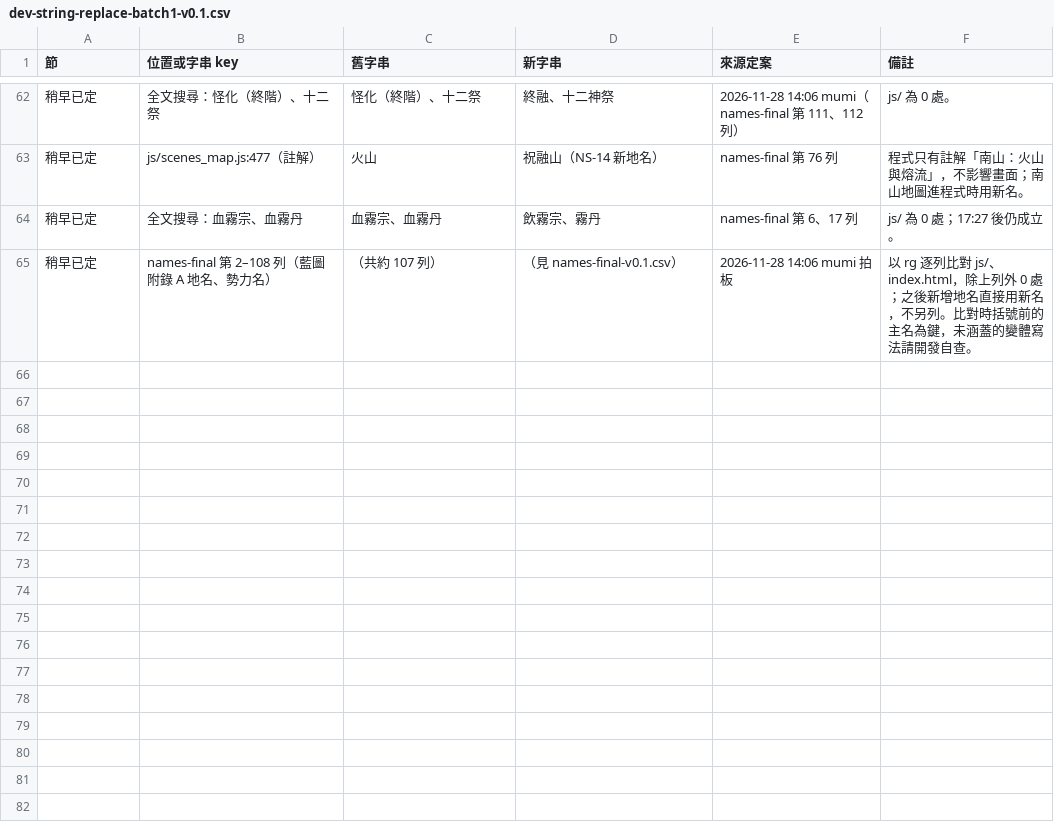
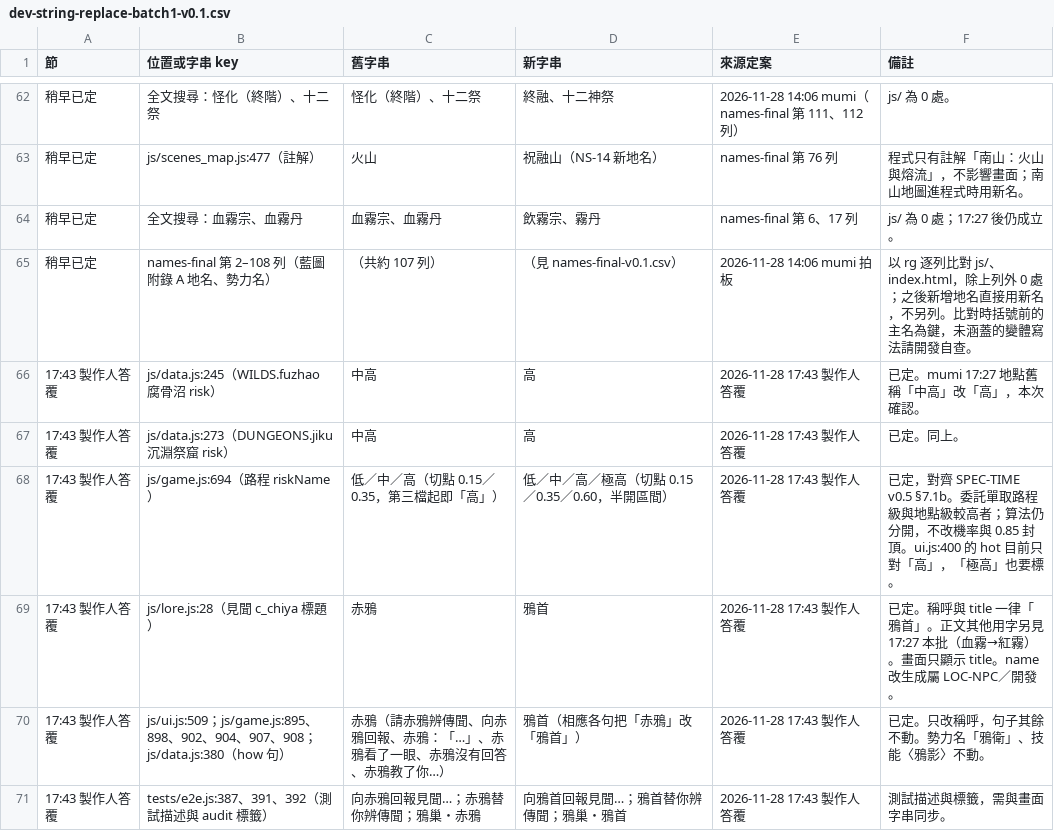
Before and after one commit to Shiroyashatw/shanhailu, a CSV file: docs/design/batch1/dev-string-replace-batch1-v0.1.csv, drawn as a sheet; only a part is shown, gaps mark what is left out; the diff covers the shown part only; the diff names each change by its address in the sheet, - before the commit and + after, or states it on an @@ line.

Commit message:
docs: 更新字串替換對照表至 76 條（含 17:43 製作人答覆 12 條）
- dev-string-replace-batch1-v0.1.md／.csv：本地化編輯 17:49；共 76 條（17:27 本批 38、稍早已定 26、17:43 製作人答覆 12）
- 新增含：腐骨沼／沉淵祭窟 risk 中高→高、路程 riskName 四檔、赤鴉→鴉首含 e2e、柳三娘職稱與老闆娘→老闆、溫姑→破曉醫官、小滿傳令兵不動
- 未放入舊版 .bak-1743
- README.md：登錄 76 條更新
只有文件，沒有程式。

```diff
--- a/docs/design/batch1/dev-string-replace-batch1-v0.1.csv
+++ b/docs/design/batch1/dev-string-replace-batch1-v0.1.csv
+row 66: 17:43 製作人答覆 | js/data.js:245（WILDS.fuzhao 腐骨沼 risk） | 中高 | 高 | 2026-11-28 17:43 製作人答覆 | 已定。mumi 17:27 地點舊稱「中高」改「高」，本次確認。
+row 67: 17:43 製作人答覆 | js/data.js:273（DUNGEONS.jiku 沉淵祭窟 risk） | 中高 | 高 | 2026-11-28 17:43 製作人答覆 | 已定。同上。
+row 68: 17:43 製作人答覆 | js/game.js:694（路程 riskName） | 低／中／高（切點 0.15／0.35，第三檔起即「高」） | 低／中／高／極高（切點 0.15／0.35／0.60，半開區間） | 2026-11-28 17:43 製作人答覆 | 已定，對齊 SPEC-TIME v0.5 §7.1b。委託單取路程級與地點級較高者；算法仍分開，不改機率與 0.85 封頂。ui.js:400 的 hot 目前只對「高」，「極高」也要標。
+row 69: 17:43 製作人答覆 | js/lore.js:28（見聞 c_chiya 標題） | 赤鴉 | 鴉首 | 2026-11-28 17:43 製作人答覆 | 已定。稱呼與 title 一律「鴉首」。正文其他用字另見 17:27 本批（血霧→紅霧）。畫面只顯示 title。name 改生成屬 LOC-NPC／開發。
+row 70: 17:43 製作人答覆 | js/ui.js:509；js/game.js:895、898、902、904、907、908；js/data.js:380（how 句） | 赤鴉（請赤鴉辨傳聞、向赤鴉回報、赤鴉：「…」、赤鴉看了一眼、赤鴉沒有回答、赤鴉教了你…） | 鴉首（相應各句把「赤鴉」改「鴉首」） | 2026-11-28 17:43 製作人答覆 | 已定。只改稱呼，句子其餘不動。勢力名「鴉衛」、技能〈鴉影〉不動。
+row 71: 17:43 製作人答覆 | tests/e2e.js:387、391、392（測試描述與 audit 標籤） | 向赤鴉回報見聞…；赤鴉替你辨傳聞；鴉巢・赤鴉 | 向鴉首回報見聞…；鴉首替你辨傳聞；鴉巢・鴉首 | 2026-11-28 17:43 製作人答覆 | 測試描述與標籤，需與畫面字串同步。
```
Also changed, not shown: 6 added rows and 21 edited cells elsewhere in this file, 2 other files.
